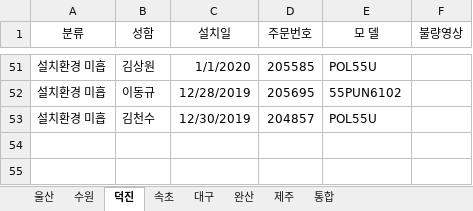
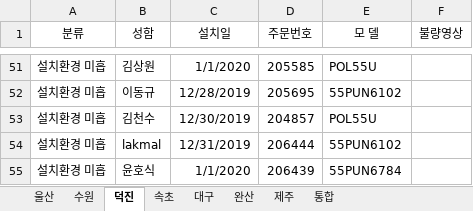
Before and after one commit to ChoJaeHwan/jungdong, an Excel workbook: 울산, 수원 처리불량건.xlsx, sheet 덕진, drawn as a sheet; only a part is shown, gaps mark what is left out; values as stored, in another font and other column widths than the file's, no borders; the diff names each change by its address in the sheet, - before the commit and + after, or states it on an @@ line.

Commit message:
덕진 - 현태철까지

```diff
--- a/울산, 수원 처리불량건.xlsx (sheet 덕진)
+++ b/울산, 수원 처리불량건.xlsx (sheet 덕진)
+row 54: 설치환경 미흡 | lakmal | 12/31/2019 | 206444 | 55PUN6102
+row 55: 설치환경 미흡 | 윤호식 | 1/1/2020 | 206439 | 55PUN6784
```
